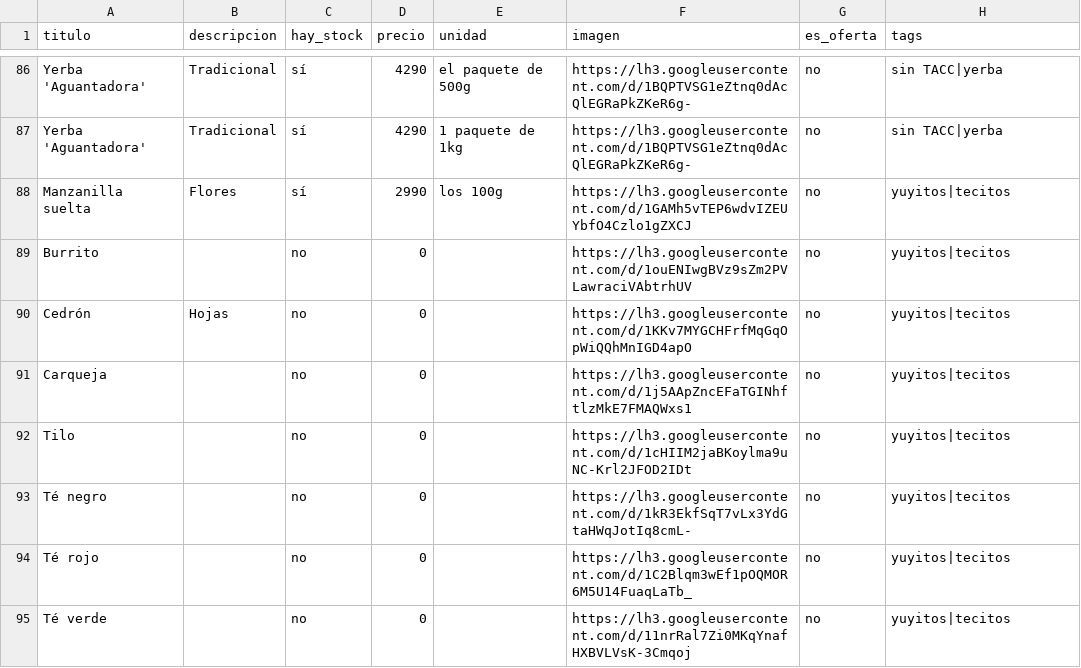
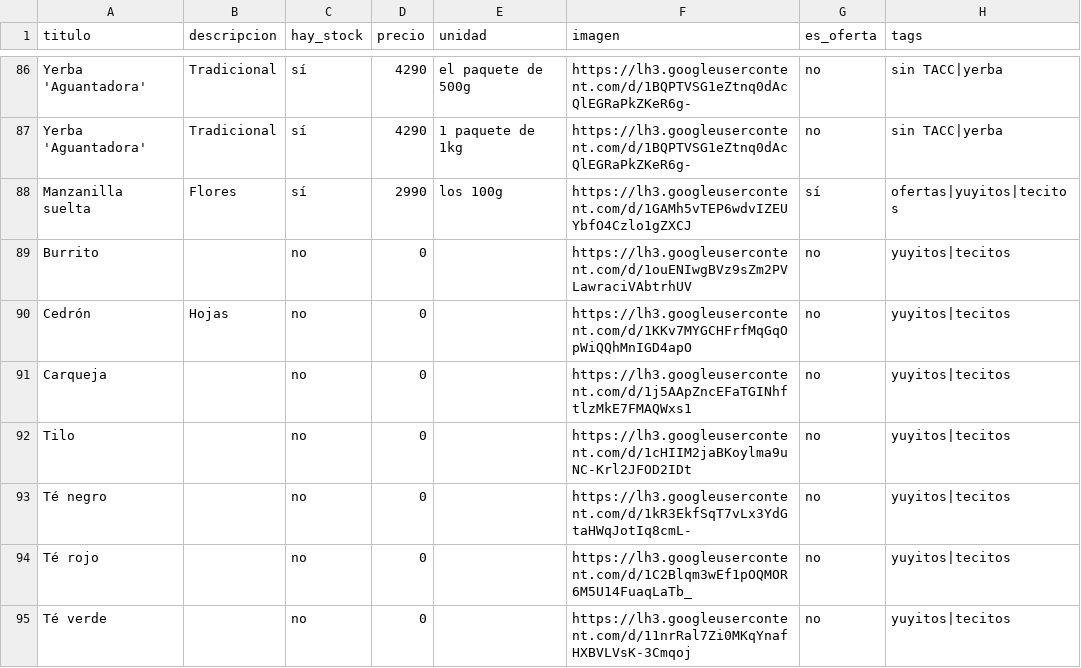
Before and after one commit to dietetica/productos, a CSV file: lista.csv, drawn as a sheet; only a part is shown, gaps mark what is left out.

Commit message:
Actualización automática de productos

```diff
--- a/lista.csv
+++ b/lista.csv
@@ -87,3 +87,3 @@ Yerba 'Aguantadora',Tradicional,sí,4290,el paquete de 500g,https://lh3.googleus
 Yerba 'Aguantadora',Tradicional,sí,4290,1 paquete de 1kg,https://lh3.googleusercontent.com/d/1BQPTVSG1eZtnq0dAcQlEGRaPkZKeR6g-,no,sin TACC|yerba
-Manzanilla suelta,Flores,sí,2990,los 100g,https://lh3.googleusercontent.com/d/1GAMh5vTEP6wdvIZEUYbfO4Czlo1gZXCJ,no,yuyitos|tecitos
+Manzanilla suelta,Flores,sí,2990,los 100g,https://lh3.googleusercontent.com/d/1GAMh5vTEP6wdvIZEUYbfO4Czlo1gZXCJ,sí,ofertas|yuyitos|tecitos
 Burrito,,no,0,,https://lh3.googleusercontent.com/d/1ouENIwgBVz9sZm2PVLawraciVAbtrhUV,no,yuyitos|tecitos
```
